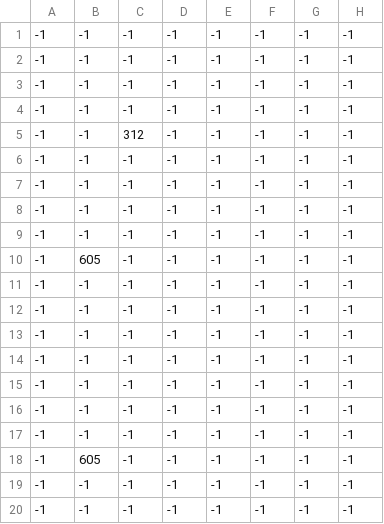
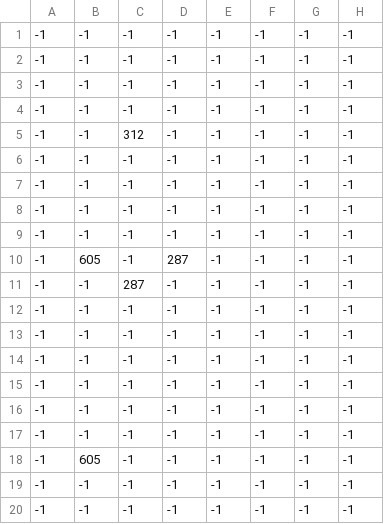
Before and after one commit to AndyOY647/Game_Prroject, a CSV file: csv/map_decor.csv, drawn as a sheet; only a part is shown; the diff names each change by its address in the sheet, - before the commit and + after, or states it on an @@ line.

```diff
--- a/csv/map_decor.csv
+++ b/csv/map_decor.csv
-D10: -1
+D10: 287
-C11: -1
+C11: 287
```
Also changed, not shown: csv/map_Tile Layer 1.csv, csv/map_flower.csv, 55 other files.
